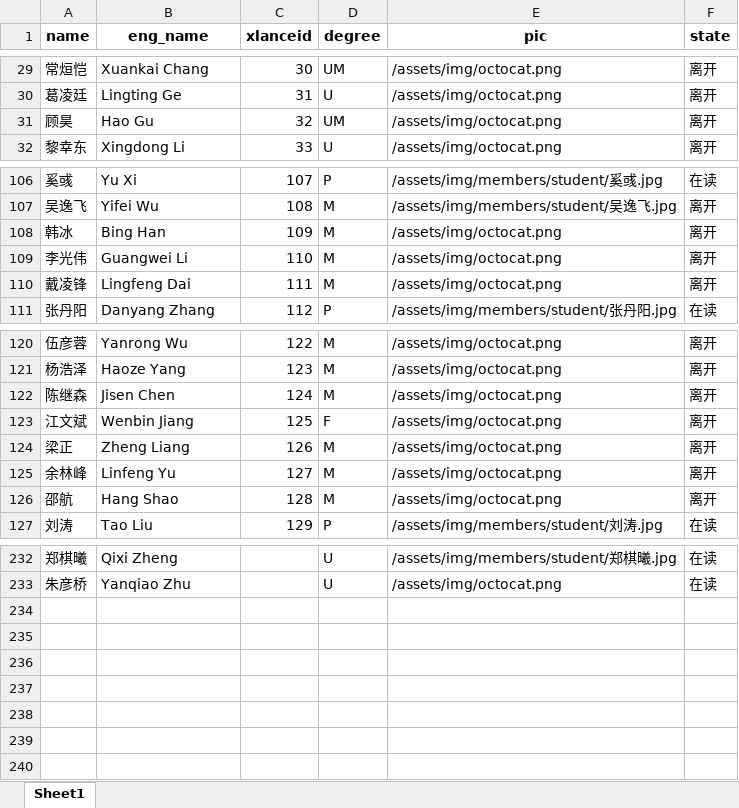
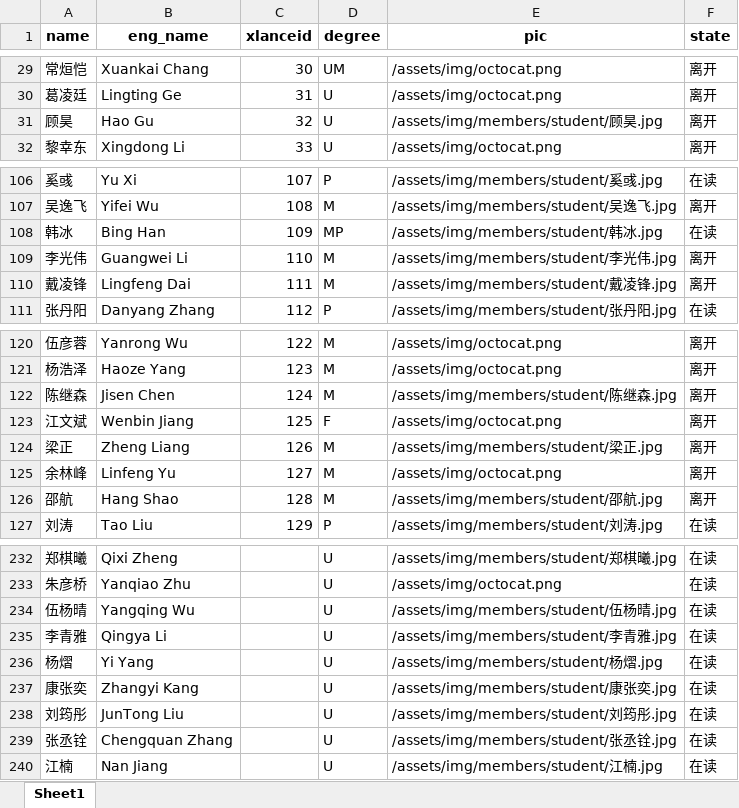
Before and after one commit to X-LANCE/x-lance.github.io, an Excel workbook: process_avatar/final.xlsx, sheet Sheet1, drawn as a sheet; only a part is shown, gaps mark what is left out; values as stored, in another font and other column widths than the file's, no borders; the diff covers the shown part only; the diff names each change by its address in the sheet, - before the commit and + after, or states it on an @@ line.

Commit message:
update avatars by 20250421170000

```diff
--- a/process_avatar/final.xlsx (sheet Sheet1)
+++ b/process_avatar/final.xlsx (sheet Sheet1)
-D31 (degree): UM
+D31 (degree): U
-E31 (pic): /assets/img/octocat.png
+E31 (pic): /assets/img/members/student/顾昊.jpg
-D108 (degree): M
+D108 (degree): MP
-E108 (pic): /assets/img/octocat.png
+E108 (pic): /assets/img/members/student/韩冰.jpg
-F108 (state): 离开
+F108 (state): 在读
-E109 (pic): /assets/img/octocat.png
+E109 (pic): /assets/img/members/student/李光伟.jpg
-E110 (pic): /assets/img/octocat.png
+E110 (pic): /assets/img/members/student/戴凌锋.jpg
-E122 (pic): /assets/img/octocat.png
+E122 (pic): /assets/img/members/student/陈继森.jpg
-E124 (pic): /assets/img/octocat.png
+E124 (pic): /assets/img/members/student/梁正.jpg
-E126 (pic): /assets/img/octocat.png
+E126 (pic): /assets/img/members/student/邵航.jpg
+row 234: 伍杨晴 | Yangqing Wu |  | U | /assets/img/members/student/伍杨晴.jpg | 在读
+row 235: 李青雅 | Qingya Li |  | U | /assets/img/members/student/李青雅.jpg | 在读
+row 236: 杨熠 | Yi Yang |  | U | /assets/img/members/student/杨熠.jpg | 在读
+row 237: 康张奕 | Zhangyi Kang |  | U | /assets/img/members/student/康张奕.jpg | 在读
+row 238: 刘筠彤 | JunTong Liu |  | U | /assets/img/members/student/刘筠彤.jpg | 在读
+row 239: 张丞铨 | Chengquan Zhang |  | U | /assets/img/members/student/张丞铨.jpg | 在读
+row 240: 江楠 | Nan Jiang |  | U | /assets/img/members/student/江楠.jpg | 在读
```
Also changed, not shown: 15 edited cells elsewhere in this sheet, 34 other files.
